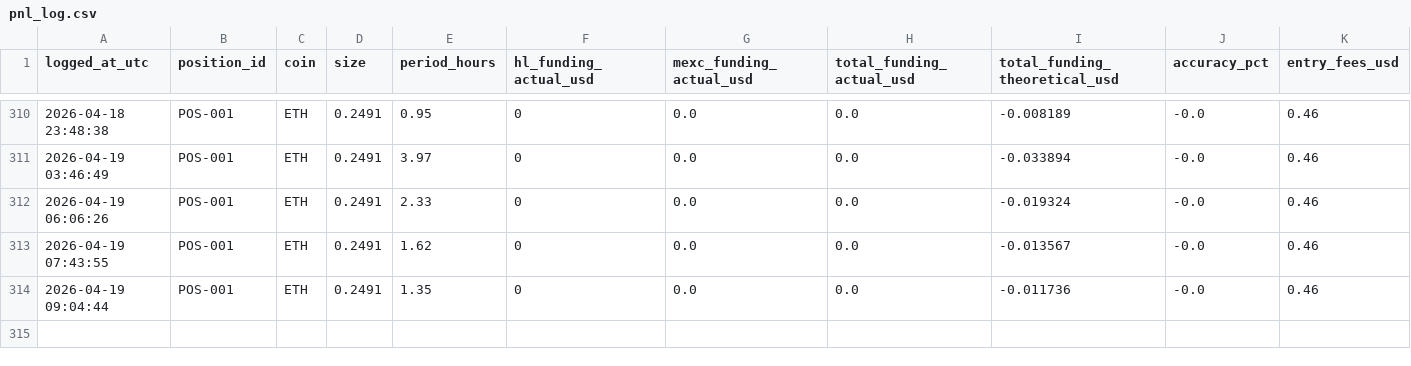
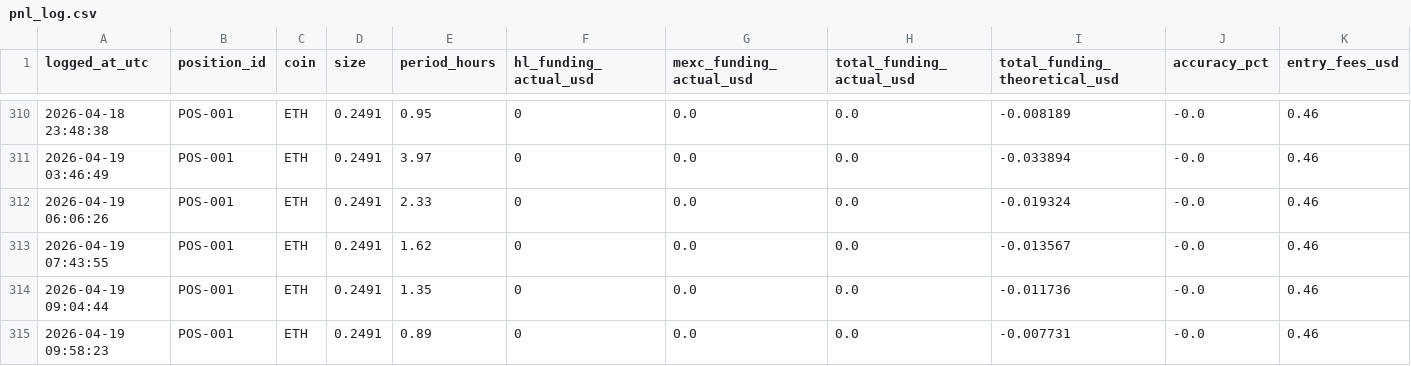
Before and after one commit to OtosanCreation/MindRaid, a CSV file: data/pnl_log.csv, drawn as a sheet; only a part is shown, gaps mark what is left out; rows hold the shown columns only; the diff names each change by its address in the sheet, - before the commit and + after, or states it on an @@ line.

```diff
--- a/data/pnl_log.csv
+++ b/data/pnl_log.csv
+row 315: 2026-04-19 09:58:23 | POS-001 | ETH | 0.2491 | 0.89 | 0 | 0.0 | 0.0 | -0.007731 | -0.0 | 0.46
```
